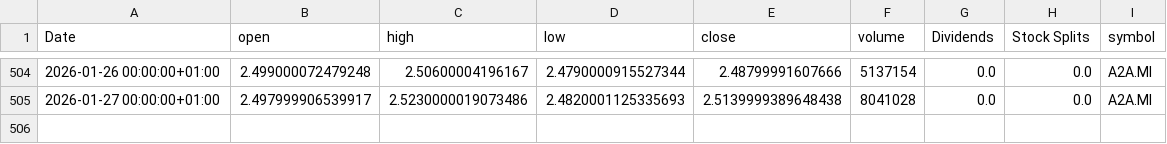
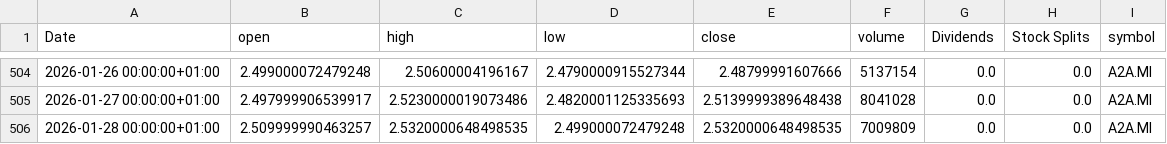
Before and after one commit to valeriofaggi/TradingClaude, a CSV file: data/A2A_MI_historical.csv, drawn as a sheet; only a part is shown, gaps mark what is left out.

```diff
--- a/data/A2A_MI_historical.csv
+++ b/data/A2A_MI_historical.csv
@@ -505 +505,2 @@ Date,open,high,low,close,volume,Dividends,Stock Splits,symbol
 2026-01-27 00:00:00+01:00,2.497999906539917,2.5230000019073486,2.4820001125335693,2.5139999389648438,8041028,0.0,0.0,A2A.MI
+2026-01-28 00:00:00+01:00,2.509999990463257,2.5320000648498535,2.499000072479248,2.5320000648498535,7009809,0.0,0.0,A2A.MI
```
Also changed, not shown: data/BAMI_MI_historical.csv, data/G_MI_historical.csv, 7 other files.
